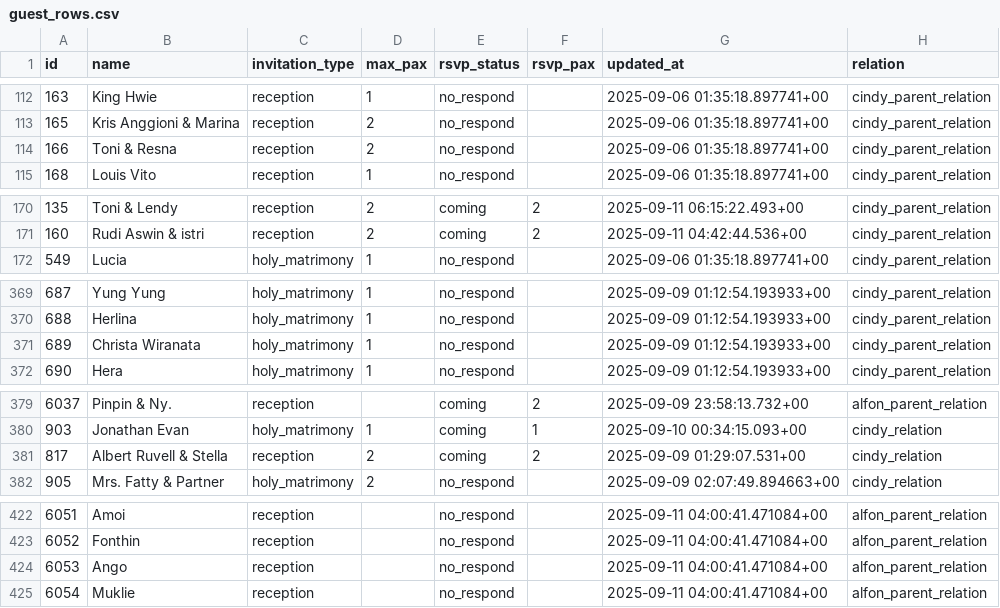
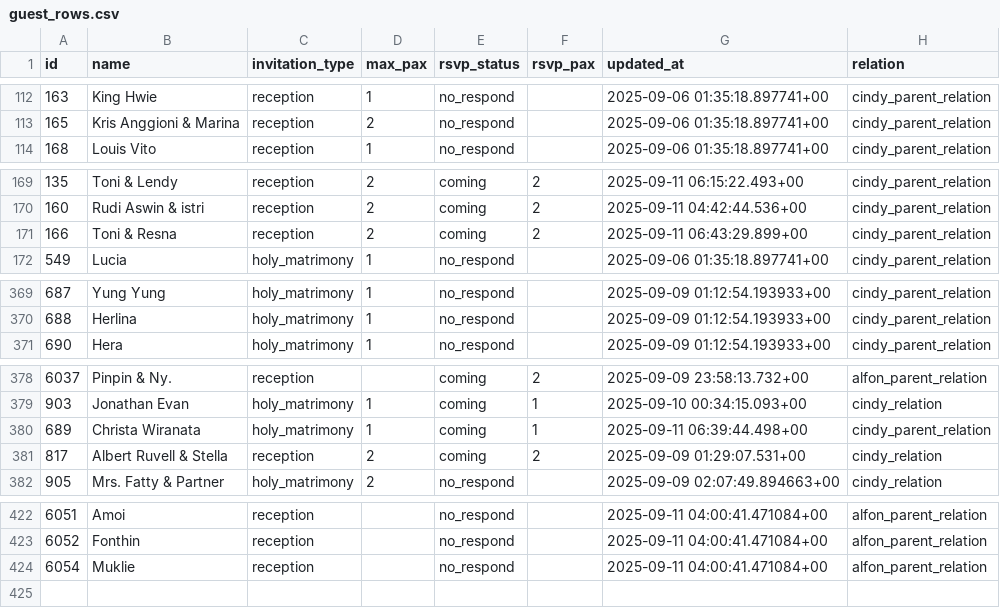
Before and after one commit to alfonski/wed-guest-helper, a CSV file: guest_rows.csv, drawn as a sheet; only a part is shown, gaps mark what is left out.

```diff
--- a/guest_rows.csv
+++ b/guest_rows.csv
@@ -113,3 +113,2 @@ id,name,invitation_type,max_pax,rsvp_status,rsvp_pax,updated_at,relation
 165,"Kris Anggioni & Marina",reception,2,no_respond,,"2025-09-06 01:35:18.897741+00",cindy_parent_relation
-166,"Toni & Resna",reception,2,no_respond,,"2025-09-06 01:35:18.897741+00",cindy_parent_relation
 168,"Louis Vito",reception,1,no_respond,,"2025-09-06 01:35:18.897741+00",cindy_parent_relation
@@ -171,2 +170,3 @@ id,name,invitation_type,max_pax,rsvp_status,rsvp_pax,updated_at,relation
 160,"Rudi Aswin & istri",reception,2,coming,2,"2025-09-11 04:42:44.536+00",cindy_parent_relation
+166,"Toni & Resna",reception,2,coming,2,"2025-09-11 06:43:29.899+00",cindy_parent_relation
 549,Lucia,holy_matrimony,1,no_respond,,"2025-09-06 01:35:18.897741+00",cindy_parent_relation
@@ -370,3 +370,2 @@ id,name,invitation_type,max_pax,rsvp_status,rsvp_pax,updated_at,relation
 688,Herlina,holy_matrimony,1,no_respond,,"2025-09-09 01:12:54.193933+00",cindy_parent_relation
-689,"Christa Wiranata",holy_matrimony,1,no_respond,,"2025-09-09 01:12:54.193933+00",cindy_parent_relation
 690,Hera,holy_matrimony,1,no_respond,,"2025-09-09 01:12:54.193933+00",cindy_parent_relation
@@ -380,2 +379,3 @@ id,name,invitation_type,max_pax,rsvp_status,rsvp_pax,updated_at,relation
 903,"Jonathan Evan",holy_matrimony,1,coming,1,"2025-09-10 00:34:15.093+00",cindy_relation
+689,"Christa Wiranata",holy_matrimony,1,coming,1,"2025-09-11 06:39:44.498+00",cindy_parent_relation
 817,"Albert Ruvell & Stella",reception,2,coming,2,"2025-09-09 01:29:07.531+00",cindy_relation
@@ -423,3 +423,2 @@ id,name,invitation_type,max_pax,rsvp_status,rsvp_pax,updated_at,relation
 6052,Fonthin,reception,,no_respond,,"2025-09-11 04:00:41.471084+00",alfon_parent_relation
-6053,Ango,reception,,no_respond,,"2025-09-11 04:00:41.471084+00",alfon_parent_relation
 6054,Muklie,reception,,no_respond,,"2025-09-11 04:00:41.471084+00",alfon_parent_relation
```
